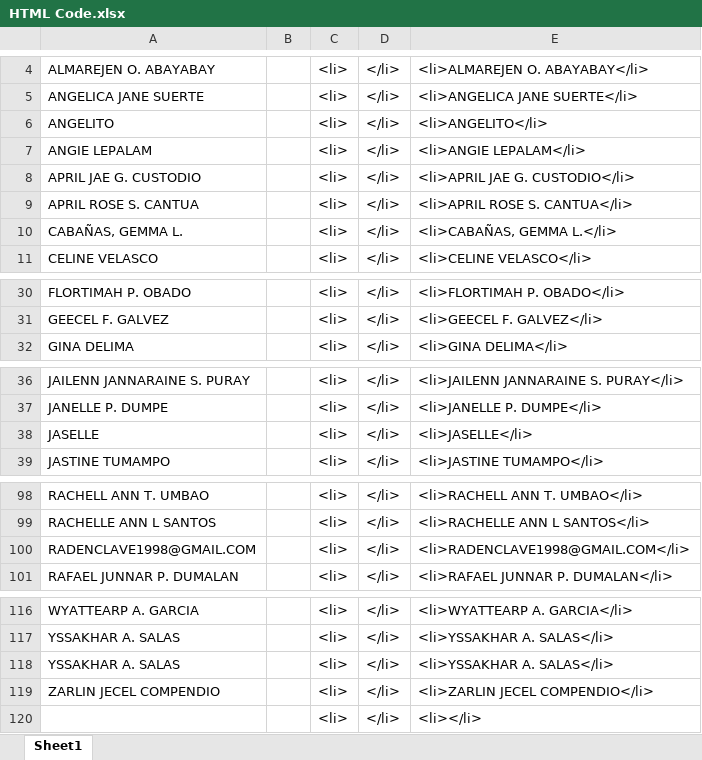
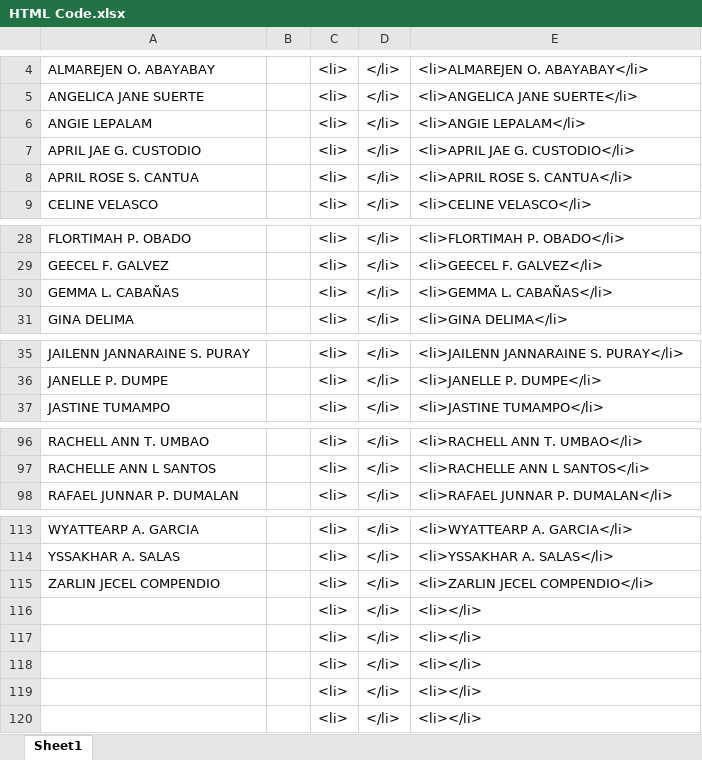
Before and after one commit to cmevsu/cmevsu.github.io, an Excel workbook: certificates/HTML Code.xlsx, sheet Sheet1, drawn as a sheet; only a part is shown, gaps mark what is left out; values as stored, in another font and other column widths than the file's, no borders; removed rows and columns are numbered as before the commit, all else as after; the diff names each change by its address in the sheet, - before the commit and + after, or states it on an @@ line.

```diff
--- a/certificates/HTML Code.xlsx (sheet Sheet1)
+++ b/certificates/HTML Code.xlsx (sheet Sheet1)
-row 6: ANGELITO |  | <li> | </li> | <li>ANGELITO</li>
-row 10: CABAÑAS, GEMMA L. |  | <li> | </li> | <li>CABAÑAS, GEMMA L.</li>
+row 30: GEMMA L. CABAÑAS |  | <li> | </li> | <li>GEMMA L. CABAÑAS</li>
-row 38: JASELLE |  | <li> | </li> | <li>JASELLE</li>
-row 100: RADENCLAVE1998@GMAIL.COM |  | <li> | </li> | <li>RADENCLAVE1998@GMAIL.COM</li>
-row 118: YSSAKHAR A. SALAS |  | <li> | </li> | <li>YSSAKHAR A. SALAS</li>
+row 116:  |  | <li> | </li> | <li></li>
+row 117:  |  | <li> | </li> | <li></li>
+row 118:  |  | <li> | </li> | <li></li>
+row 119:  |  | <li> | </li> | <li></li>
```
Also changed, not shown: formulas that keep their value, 1 other file.
